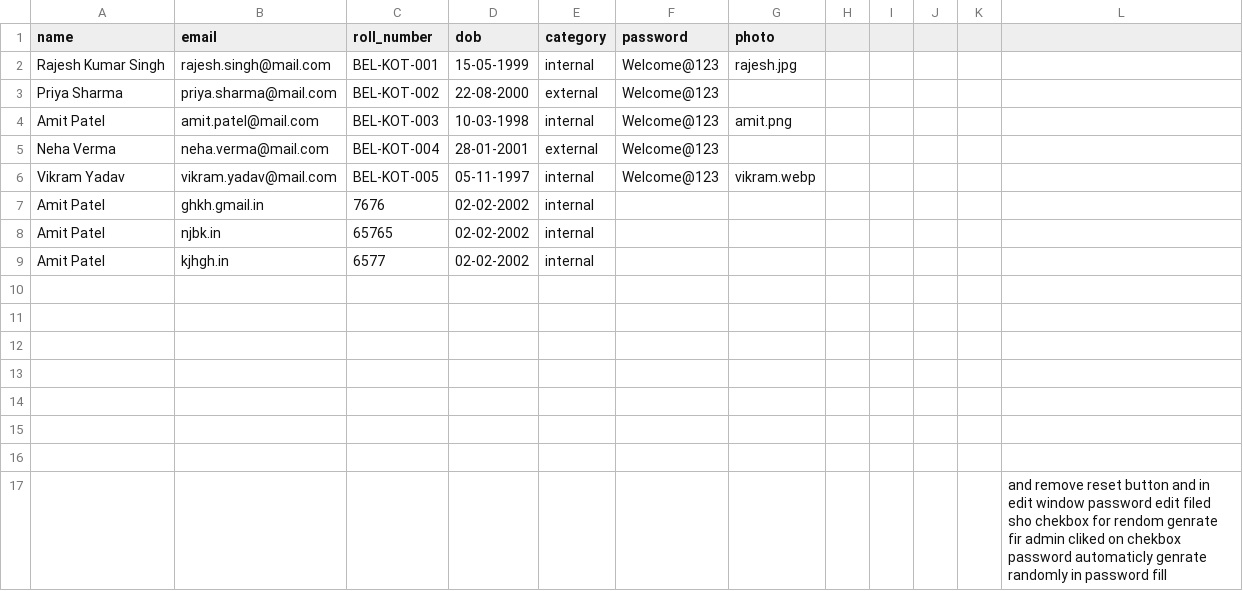
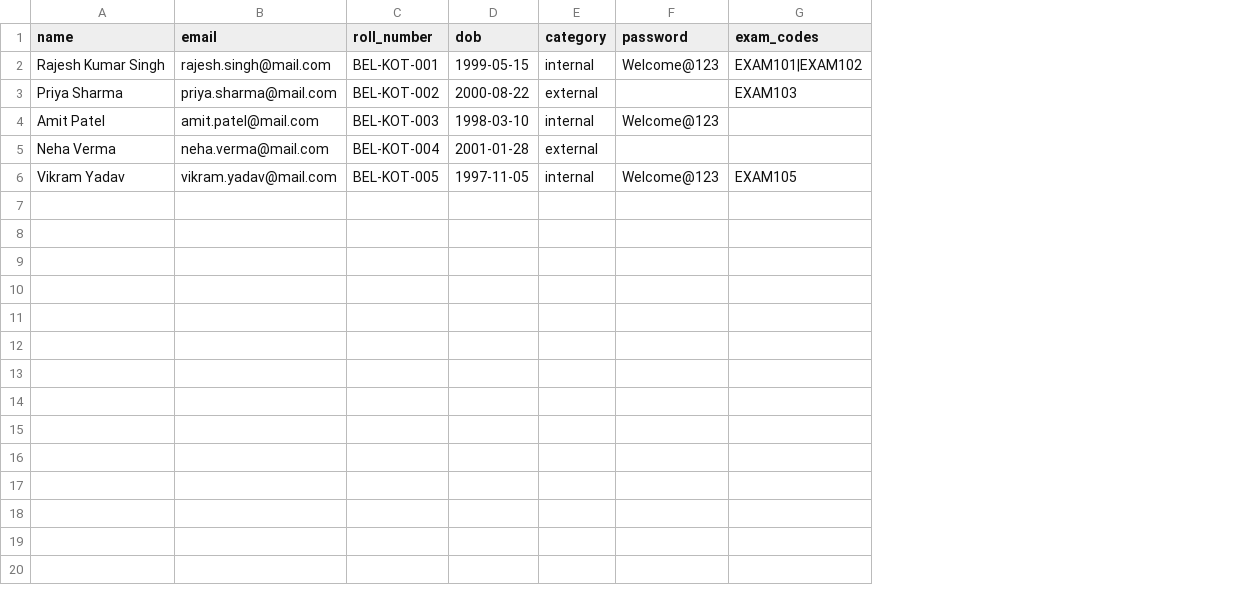
Before and after one commit to amit-kumar84/amit-v2, a CSV file: bulk_formats/students_bulk_format.csv, drawn as a sheet; removed rows and columns are numbered as before the commit, all else as after; the diff names each change by its address in the sheet, - before the commit and + after, or states it on an @@ line.

```diff
--- a/bulk_formats/students_bulk_format.csv
+++ b/bulk_formats/students_bulk_format.csv
-column G (photo), rows 2-6: rajesh.jpg |  | amit.png |  | vikram.webp
-column H, empty
-column I, empty
-column J, empty
-column K, empty
-column L, empty
+column G (exam_codes), rows 2-6: EXAM101|EXAM102 | EXAM103 |  |  | EXAM105
-D2 (dob): 15-05-1999
+D2 (dob): 1999-05-15
-D3 (dob): 22-08-2000
+D3 (dob): 2000-08-22
-F3 (password): Welcome@123
+F3 (password): (empty)
-D4 (dob): 10-03-1998
+D4 (dob): 1998-03-10
-D5 (dob): 28-01-2001
+D5 (dob): 2001-01-28
-F5 (password): Welcome@123
+F5 (password): (empty)
-D6 (dob): 05-11-1997
+D6 (dob): 1997-11-05
-row 7: Amit Patel | ghkh.gmail.in | 7676 | 02-02-2002 | internal
-row 8: Amit Patel | njbk.in | 65765 | 02-02-2002 | internal
-row 9: Amit Patel | kjhgh.in | 6577 | 02-02-2002 | internal
-row 10: (empty)
-row 11: (empty)
-row 12: (empty)
-row 13: (empty)
-row 14: (empty)
-row 15: (empty)
-row 16: (empty)
-row 17:  |  |  |  |  |  |  |  |  |  |  | and remove reset button and in edit window password edit filed sho chekbox for rendom genrate fir admin cliked on chekbox password automaticly genrate randomly in password fill
```
Also changed, not shown: bulk_formats/questions_mcq_format.csv, bulk_formats/questions_mixed_format.csv, 30 other files.
